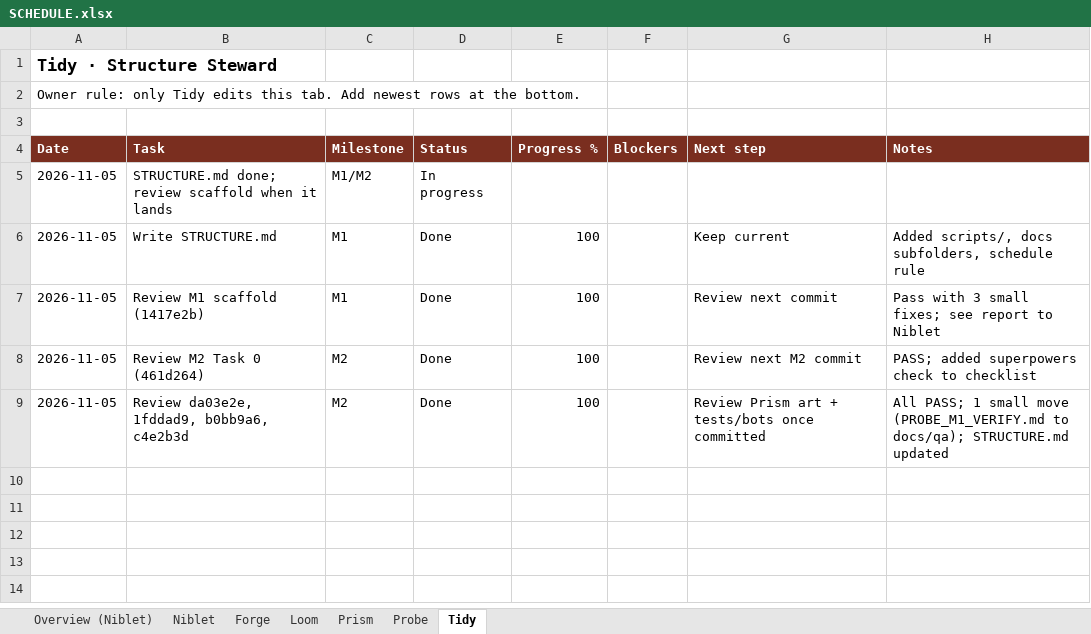
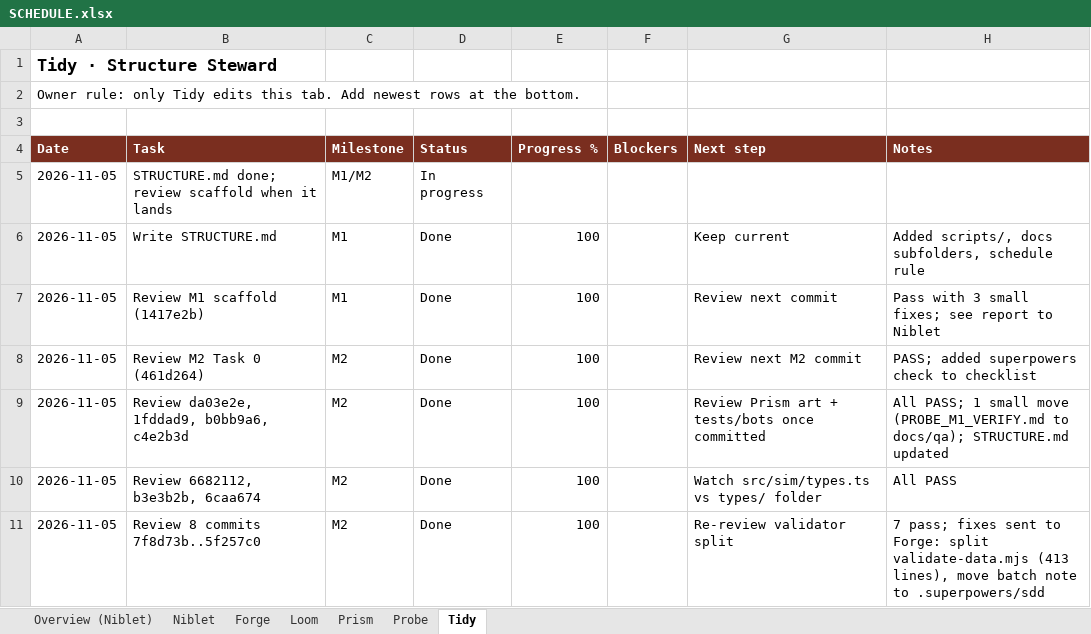
Before and after one commit to alexdepasquale2-jpg/Gamerepo99, an Excel workbook: docs/SCHEDULE.xlsx, sheet Tidy, drawn as a sheet; values as stored, in another font and other column widths than the file's, no borders; the diff names each change by its address in the sheet, - before the commit and + after, or states it on an @@ line.

```diff
--- a/docs/SCHEDULE.xlsx (sheet Tidy)
+++ b/docs/SCHEDULE.xlsx (sheet Tidy)
+row 10: 2026-11-05 | Review 6682112, b3e3b2b, 6caa674 | M2 | Done | 100 |  | Watch src/sim/types.ts vs types/ folder | All PASS
+row 11: 2026-11-05 | Review 8 commits 7f8d73b..5f257c0 | M2 | Done | 100 |  | Re-review validator split | 7 pass; fixes sent to Forge: split validate-data.mjs (413 lines), move batch note to .superpowers/sdd
```
Also changed, not shown: sheet Probe, sheet Loom, sheet Prism.
